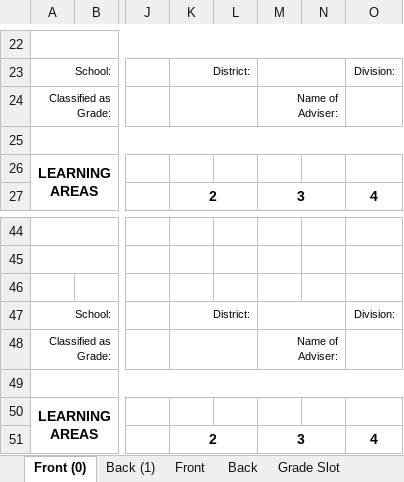
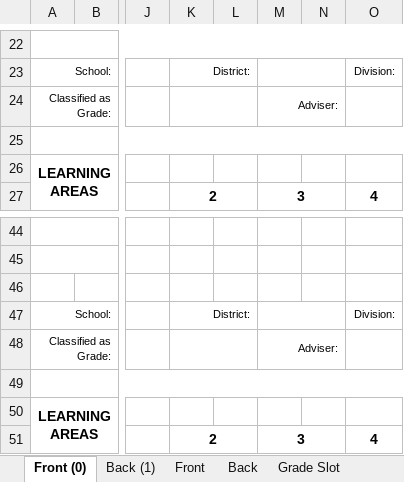
Before and after one commit to Philrey/CBNHS-System, an Excel workbook: Project Files/Forms System Final/templates/jh_sf10.xlsx, sheet Front (0), drawn as a sheet; only a part is shown, gaps mark what is left out; values as stored, in another font and other column widths than the file's, no borders; charts and pictures not drawn; the diff names each change by its address in the sheet, - before the commit and + after, or states it on an @@ line.

Commit message:
Changed SF10 Excel
-Change "Name of Adviser" to "Adviser"

```diff
--- a/Project Files/Forms System Final/templates/jh_sf10.xlsx (sheet Front (0))
+++ b/Project Files/Forms System Final/templates/jh_sf10.xlsx (sheet Front (0))
-M24: Name of Adviser:
+M24: Adviser:
-M48: Name of Adviser:
+M48: Adviser:
```
Also changed, not shown: sheet Back (1), 4 other files.
